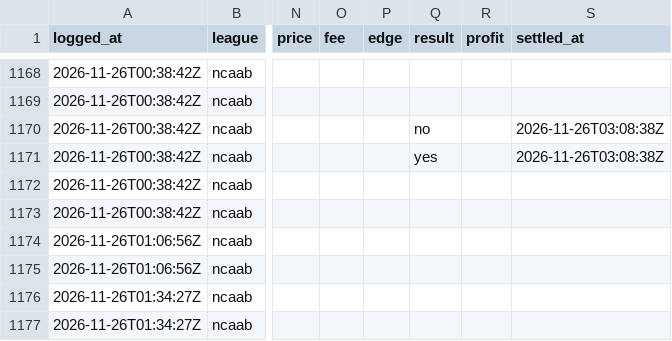
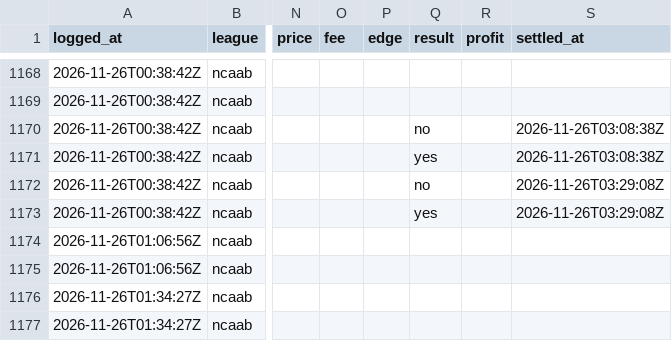
Before and after one commit to shoale4/hedj, a CSV file: paper/college_gaps.csv, drawn as a sheet; only a part is shown, gaps mark what is left out; the diff names each change by its address in the sheet, - before the commit and + after, or states it on an @@ line.

Commit message:
Paper trade: update picks [skip ci]

```diff
--- a/paper/college_gaps.csv
+++ b/paper/college_gaps.csv
-Q1172 (result): (empty)
+Q1172 (result): no
-S1172:S1173 (settled_at): (empty)
+S1172:S1173 (settled_at): 2026-11-26T03:29:08Z
-Q1173 (result): (empty)
+Q1173 (result): yes
```
Also changed, not shown: 1 other file.
